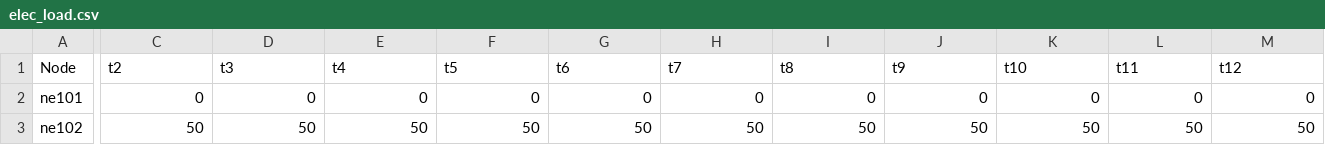
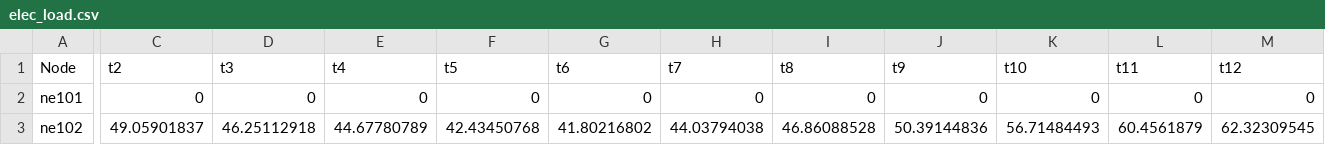
Before and after one commit to stefdeli/Gas-Swing-Contracts, a CSV file: Data/SimpleNetwork_ImperialUnitsActual/ElecData/elec_load.csv, drawn as a sheet; only a part is shown, gaps mark what is left out; the diff covers the shown part only; the diff names each change by its address in the sheet, - before the commit and + after, or states it on an @@ line.

```diff
--- a/Data/SimpleNetwork_ImperialUnitsActual/ElecData/elec_load.csv
+++ b/Data/SimpleNetwork_ImperialUnitsActual/ElecData/elec_load.csv
-C3 (t2): 50
+C3 (t2): 49.05901837
-D3 (t3): 50
+D3 (t3): 46.25112918
-E3 (t4): 50
+E3 (t4): 44.67780789
-F3 (t5): 50
+F3 (t5): 42.43450768
-G3 (t6): 50
+G3 (t6): 41.80216802
-H3 (t7): 50
+H3 (t7): 44.03794038
-I3 (t8): 50
+I3 (t8): 46.86088528
-J3 (t9): 50
+J3 (t9): 50.39144836
-K3 (t10): 50
+K3 (t10): 56.71484493
-L3 (t11): 50
+L3 (t11): 60.4561879
-M3 (t12): 50
+M3 (t12): 62.32309545
```
Also changed, not shown: 12 edited cells elsewhere in this file, Data/SimpleNetwork_ImperialUnitsActual/ElecData/SCinfo.csv, Data/SimpleNetwork_ImperialUnitsActual/ElecData/SCinfo_NoPrice_IN.csv, 14 other files.
